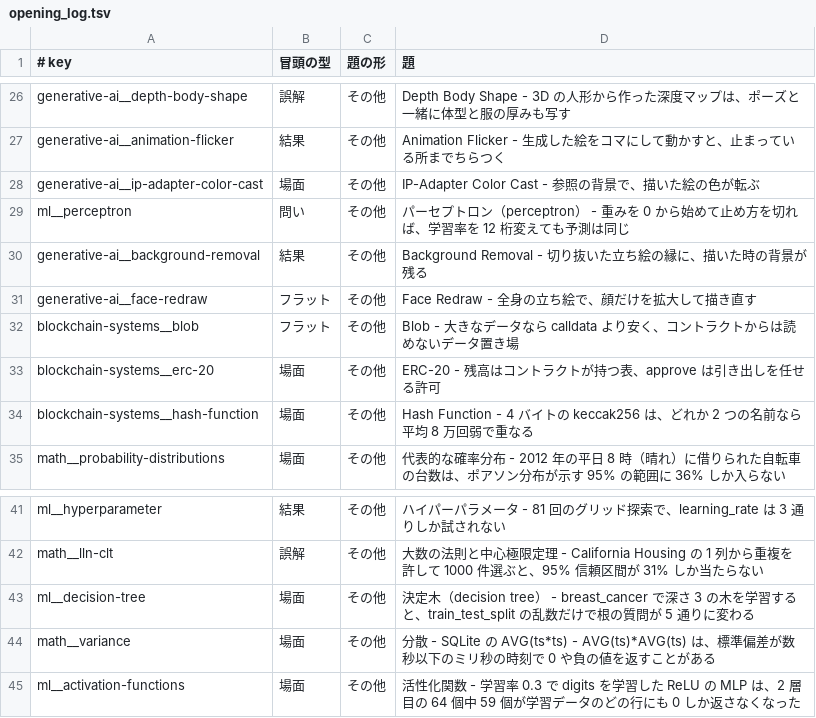
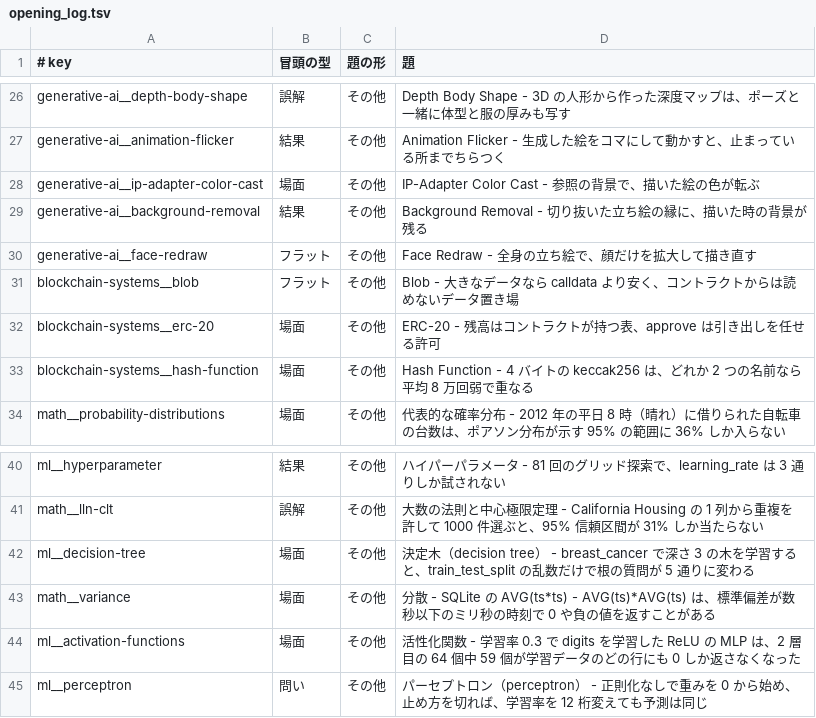
Before and after one commit to nao1215/debimate, a TSV file: notes-quality/opening_log.tsv, drawn as a sheet; only a part is shown, gaps mark what is left out; removed rows and columns are numbered as before the commit, all else as after; the diff names each change by its address in the sheet, - before the commit and + after, or states it on an @@ line.

Commit message:
docs(ml): rewrite perceptron note around identical predictions across a 12-digit range of eta0 with zero init and no regularization

```diff
--- a/notes-quality/opening_log.tsv
+++ b/notes-quality/opening_log.tsv
-row 29: ml__perceptron | 問い | その他 | パーセプトロン（perceptron） - 重みを 0 から始めて止め方を切れば、学習率を 12 桁変えても予測は同じ
+row 45: ml__perceptron | 問い | その他 | パーセプトロン（perceptron） - 正則化なしで重みを 0 から始め、止め方を切れば、学習率を 12 桁変えても予測は同じ
```
Also changed, not shown: 5 other files.
